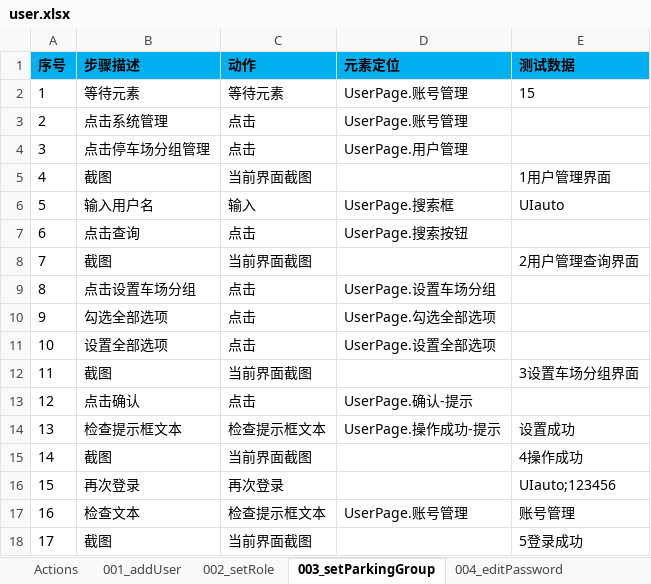
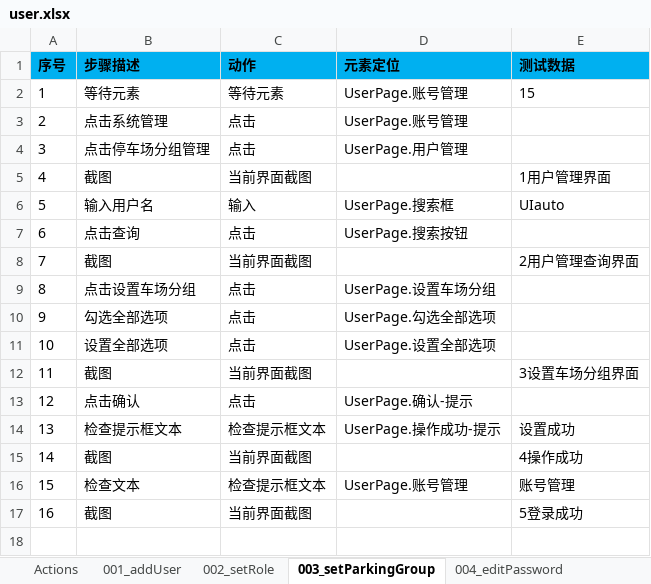
Before and after one commit to oyebino/pomp_ui, an Excel workbook: res/testcase/system/user.xlsx, sheet 003_setParkingGroup, drawn as a sheet; values as stored, in another font and other column widths than the file's, no borders; removed rows and columns are numbered as before the commit, all else as after; the diff names each change by its address in the sheet, - before the commit and + after, or states it on an @@ line.

```diff
--- a/res/testcase/system/user.xlsx (sheet 003_setParkingGroup)
+++ b/res/testcase/system/user.xlsx (sheet 003_setParkingGroup)
-row 16: 15 | 再次登录 | 再次登录 |  | UIauto;123456
@@ column A (序号) renumbered from row 16 down @@
```
Also changed, not shown: other sheet tabs, res/page/账号管理/UserPage.xlsx, res/testcase/PakringOperation/MonthTicketManage/monthTicketBill.xlsx, 14 other files.
